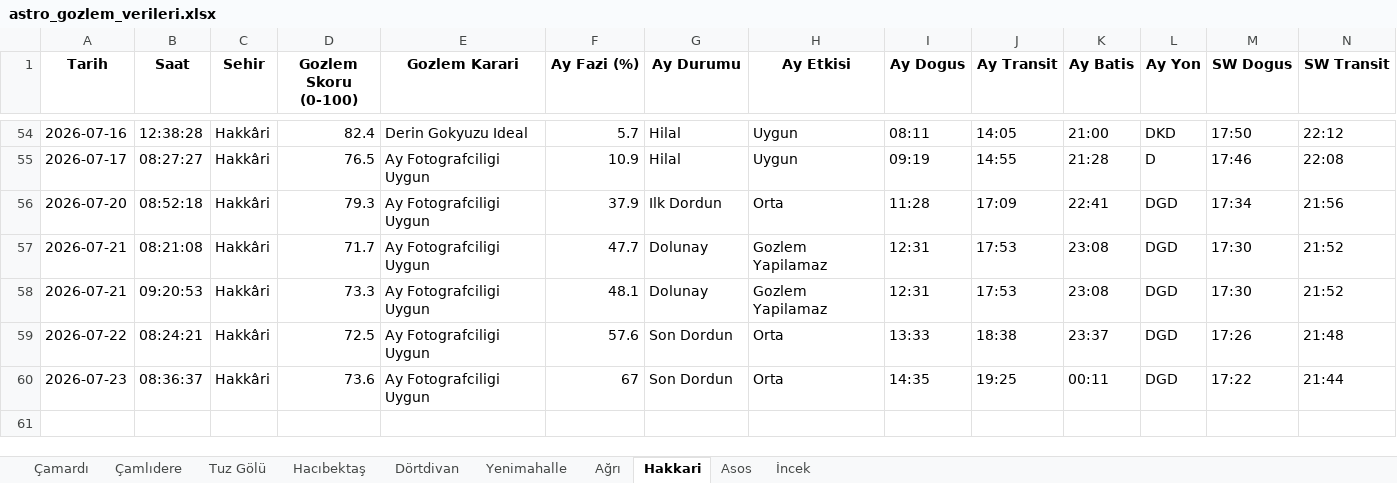
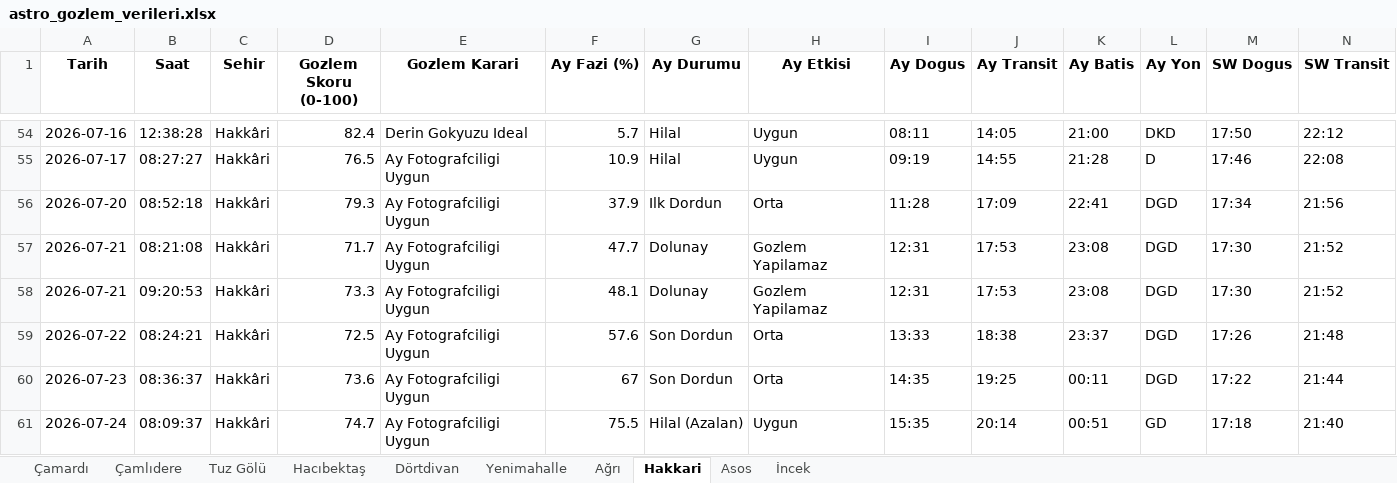
Before and after one commit to muhdogan-max/astro-gozlem, an Excel workbook: HavaTakip/astro_gozlem_verileri.xlsx, sheet Hakkari, drawn as a sheet; only a part is shown, gaps mark what is left out; values as stored, in another font and other column widths than the file's, no borders; rows hold the shown columns only; the diff names each change by its address in the sheet, - before the commit and + after, or states it on an @@ line.

```diff
--- a/HavaTakip/astro_gozlem_verileri.xlsx (sheet Hakkari)
+++ b/HavaTakip/astro_gozlem_verileri.xlsx (sheet Hakkari)
+row 61: 2026-07-24 | 08:09:37 | Hakkâri | 74.7 | Ay Fotografciligi Uygun | 75.5 | Hilal (Azalan) | Uygun | 15:35 | 20:14 | 00:51 | GD | 17:18 | 21:40
```
Also changed, not shown: sheet Dörtdivan, sheet Asos, sheet Ağrı, sheet Hacıbektaş, sheet İncek, sheet Çamlıdere, 3 more sheets.
